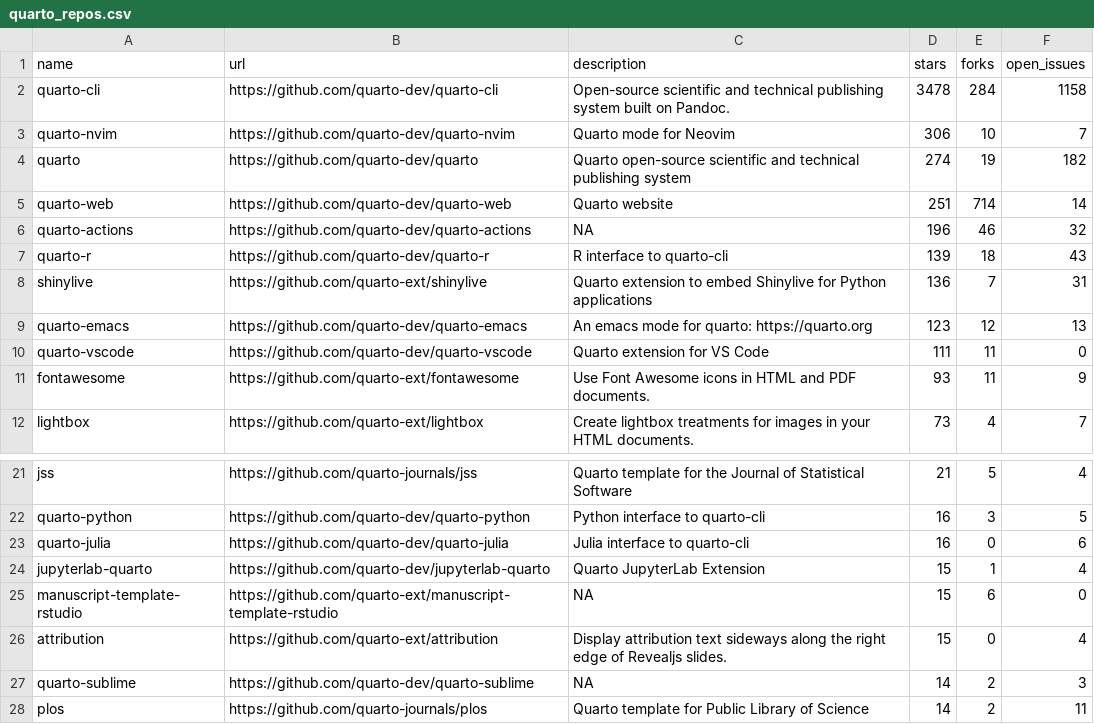
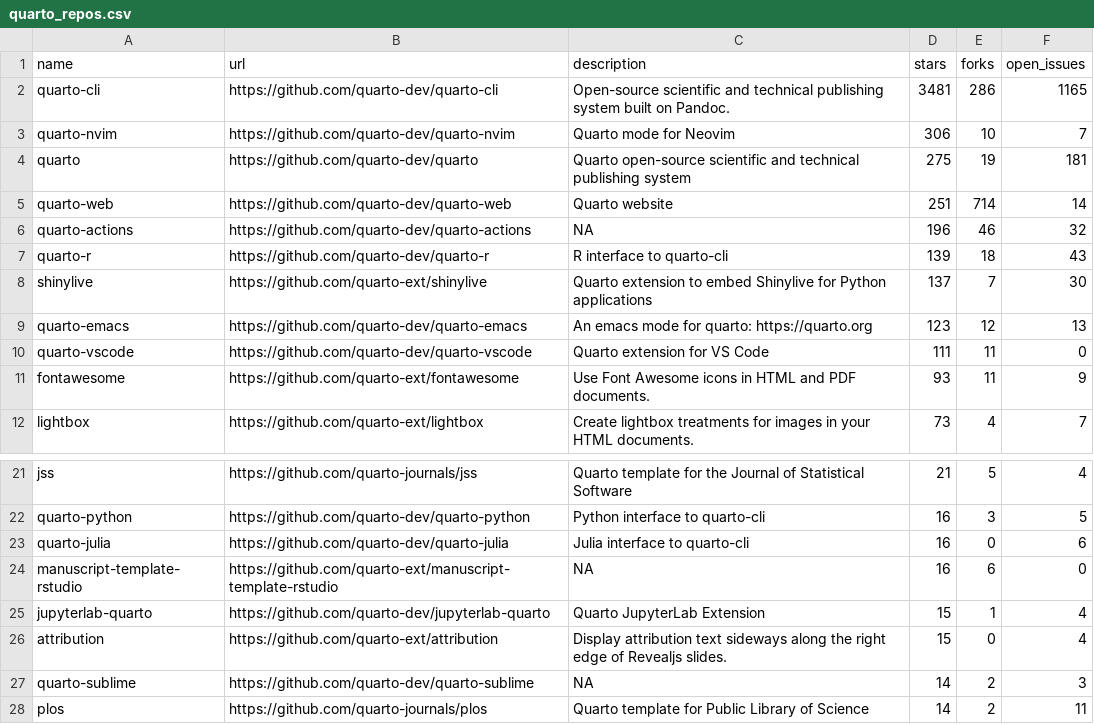
Before and after one commit to t-emery/github_actions_in_R_test, a CSV file: 01-monitoring-quarto-repos/quarto_repos.csv, drawn as a sheet; only a part is shown, gaps mark what is left out.

```diff
--- a/01-monitoring-quarto-repos/quarto_repos.csv
+++ b/01-monitoring-quarto-repos/quarto_repos.csv
@@ -1,5 +1,5 @@
 name,url,description,stars,forks,open_issues
-quarto-cli,https://github.com/quarto-dev/quarto-cli,Open-source scientific and technical publishing system built on Pandoc.,3478,284,1158
+quarto-cli,https://github.com/quarto-dev/quarto-cli,Open-source scientific and technical publishing system built on Pandoc.,3481,286,1165
 quarto-nvim,https://github.com/quarto-dev/quarto-nvim,Quarto mode for Neovim,306,10,7
-quarto,https://github.com/quarto-dev/quarto,Quarto open-source scientific and technical publishing system,274,19,182
+quarto,https://github.com/quarto-dev/quarto,Quarto open-source scientific and technical publishing system,275,19,181
 quarto-web,https://github.com/quarto-dev/quarto-web,Quarto website,251,714,14
@@ -7,3 +7,3 @@ quarto-actions,https://github.com/quarto-dev/quarto-actions,NA,196,46,32
 quarto-r,https://github.com/quarto-dev/quarto-r,R interface to quarto-cli,139,18,43
-shinylive,https://github.com/quarto-ext/shinylive,Quarto extension to embed Shinylive for Python applications,136,7,31
+shinylive,https://github.com/quarto-ext/shinylive,Quarto extension to embed Shinylive for Python applications,137,7,30
 quarto-emacs,https://github.com/quarto-dev/quarto-emacs,An emacs mode for quarto: https://quarto.org,123,12,13
@@ -23,4 +23,4 @@ quarto-python,https://github.com/quarto-dev/quarto-python,Python interface to qu
 quarto-julia,https://github.com/quarto-dev/quarto-julia,Julia interface to quarto-cli,16,0,6
+manuscript-template-rstudio,https://github.com/quarto-ext/manuscript-template-rstudio,NA,16,6,0
 jupyterlab-quarto,https://github.com/quarto-dev/jupyterlab-quarto,Quarto JupyterLab Extension,15,1,4
-manuscript-template-rstudio,https://github.com/quarto-ext/manuscript-template-rstudio,NA,15,6,0
 attribution,https://github.com/quarto-ext/attribution,Display attribution text sideways along the right edge of Revealjs slides.,15,0,4
```
Also changed, not shown: 1 other file.
